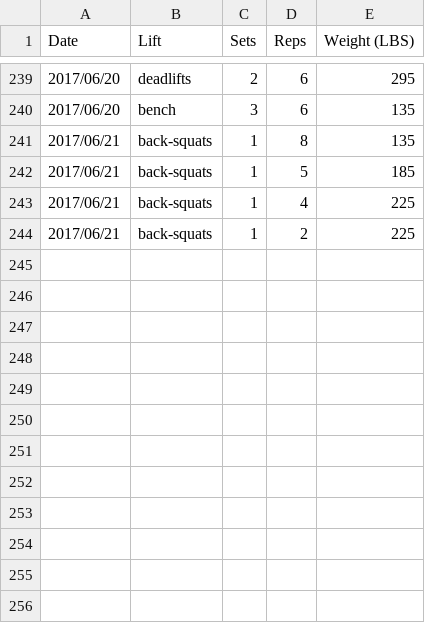
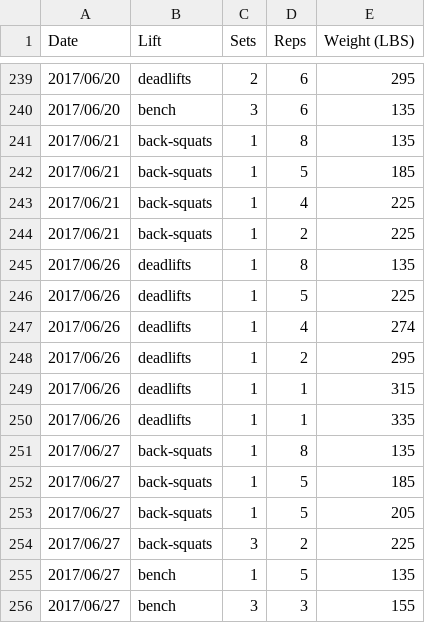
Before and after one commit to qpfiffer/qpfiffer.com, a CSV file: static/lifts.csv, drawn as a sheet; only a part is shown, gaps mark what is left out.

Commit message:
Update lifts

```diff
--- a/static/lifts.csv
+++ b/static/lifts.csv
@@ -244 +244,13 @@ Date,Lift,Sets,Reps,Weight (LBS)
 2017/06/21,back-squats,1,2,225
+2017/06/26,deadlifts,1,8,135
+2017/06/26,deadlifts,1,5,225
+2017/06/26,deadlifts,1,4,274
+2017/06/26,deadlifts,1,2,295
+2017/06/26,deadlifts,1,1,315
+2017/06/26,deadlifts,1,1,335
+2017/06/27,back-squats,1,8,135
+2017/06/27,back-squats,1,5,185
+2017/06/27,back-squats,1,5,205
+2017/06/27,back-squats,3,2,225
+2017/06/27,bench,1,5,135
+2017/06/27,bench,3,3,155
```
